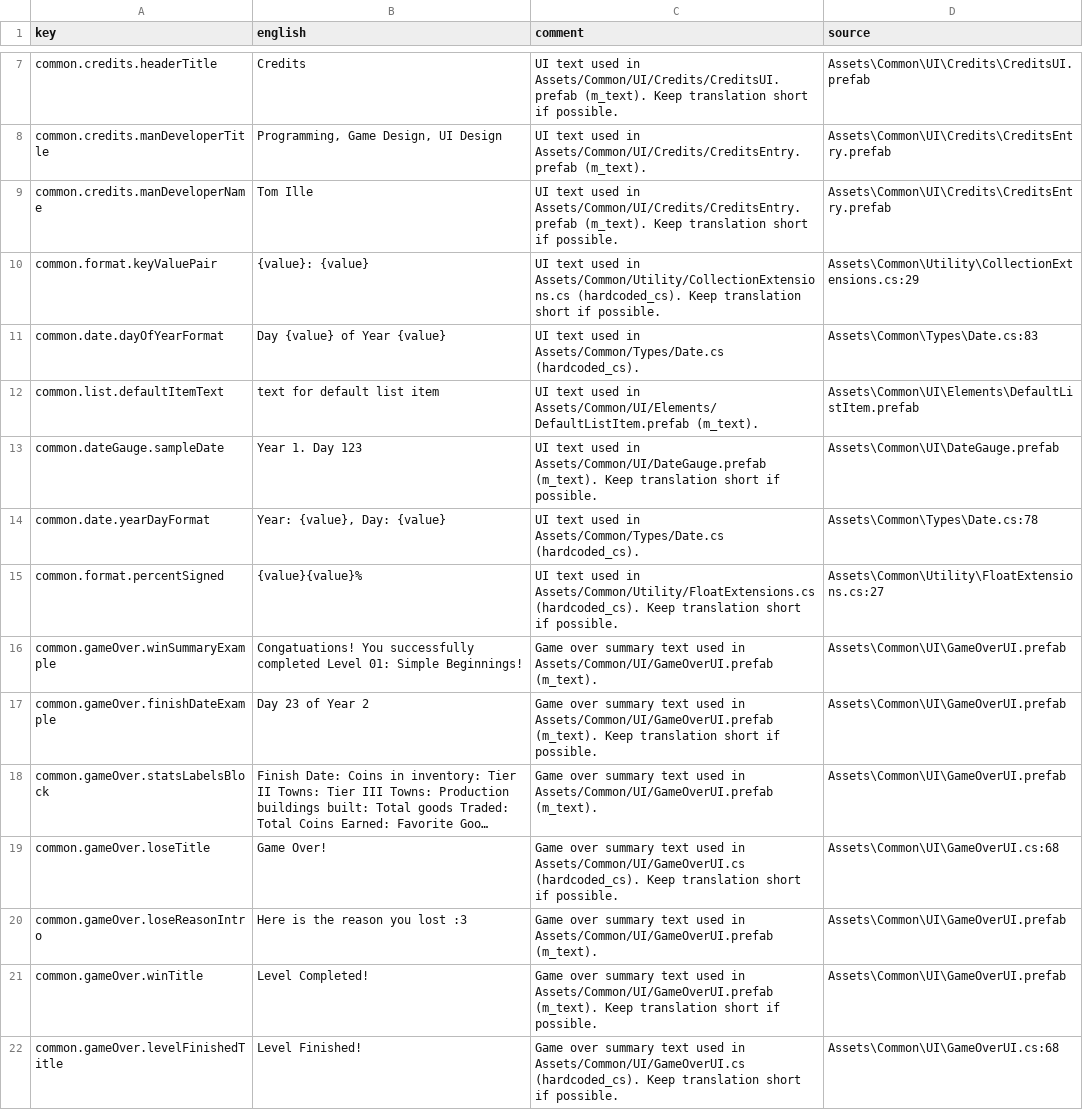
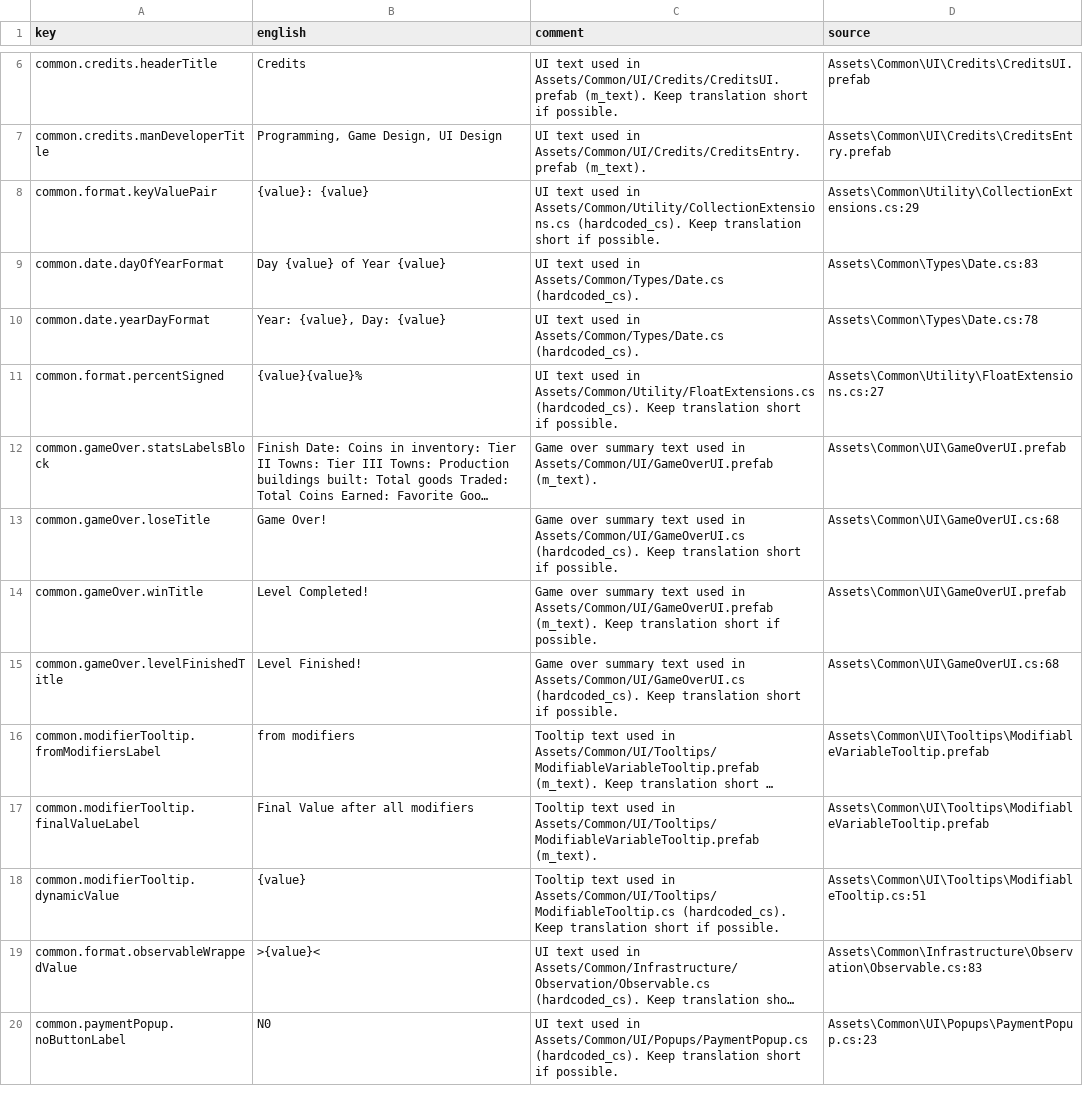
Before and after one commit to JamesTheButler/MedievalMerchant, a CSV file: Assets/Features/Localization/CSV/common.csv, drawn as a sheet; only a part is shown, gaps mark what is left out; the shorter side is filled out with more unchanged rows; long unchanged cells end in …; the diff covers the shown part only; the diff names each change by its address in the sheet, - before the commit and + after, or states it on an @@ line.

Commit message:
remove useless entries from csvs

```diff
--- a/Assets/Features/Localization/CSV/common.csv
+++ b/Assets/Features/Localization/CSV/common.csv
-row 9: common.credits.manDeveloperName | Tom Ille | UI text used in Assets/Common/UI/Credits/CreditsEntry.prefab (m_text). Keep translation short if possible. | Assets\Common\UI\Credits\CreditsEntry.prefab
-row 12: common.list.defaultItemText | text for default list item | UI text used in Assets/Common/UI/Elements/DefaultListItem.prefab (m_text). | Assets\Common\UI\Elements\DefaultListItem.prefab
-row 13: common.dateGauge.sampleDate | Year 1. Day 123 | UI text used in Assets/Common/UI/DateGauge.prefab (m_text). Keep translation short if possible. | Assets\Common\UI\DateGauge.prefab
-row 16: common.gameOver.winSummaryExample | Congatuations! You successfully completed Level 01: Simple Beginnings! | Game over summary text used in Assets/Common/UI/GameOverUI.prefab (m_text). | Assets\Common\UI\GameOverUI.prefab
-row 17: common.gameOver.finishDateExample | Day 23 of Year 2 | Game over summary text used in Assets/Common/UI/GameOverUI.prefab (m_text). Keep translation short if possible. | Assets\Common\UI\GameOverUI.prefab
-row 20: common.gameOver.loseReasonIntro | Here is the reason you lost :3 | Game over summary text used in Assets/Common/UI/GameOverUI.prefab (m_text). | Assets\Common\UI\GameOverUI.prefab
```
Also changed, not shown: 10 removed rows elsewhere in this file, Assets/Features/Localization/CSV/towns.csv, Assets/Features/Localization/CSV/trade.csv, 2 other files.
